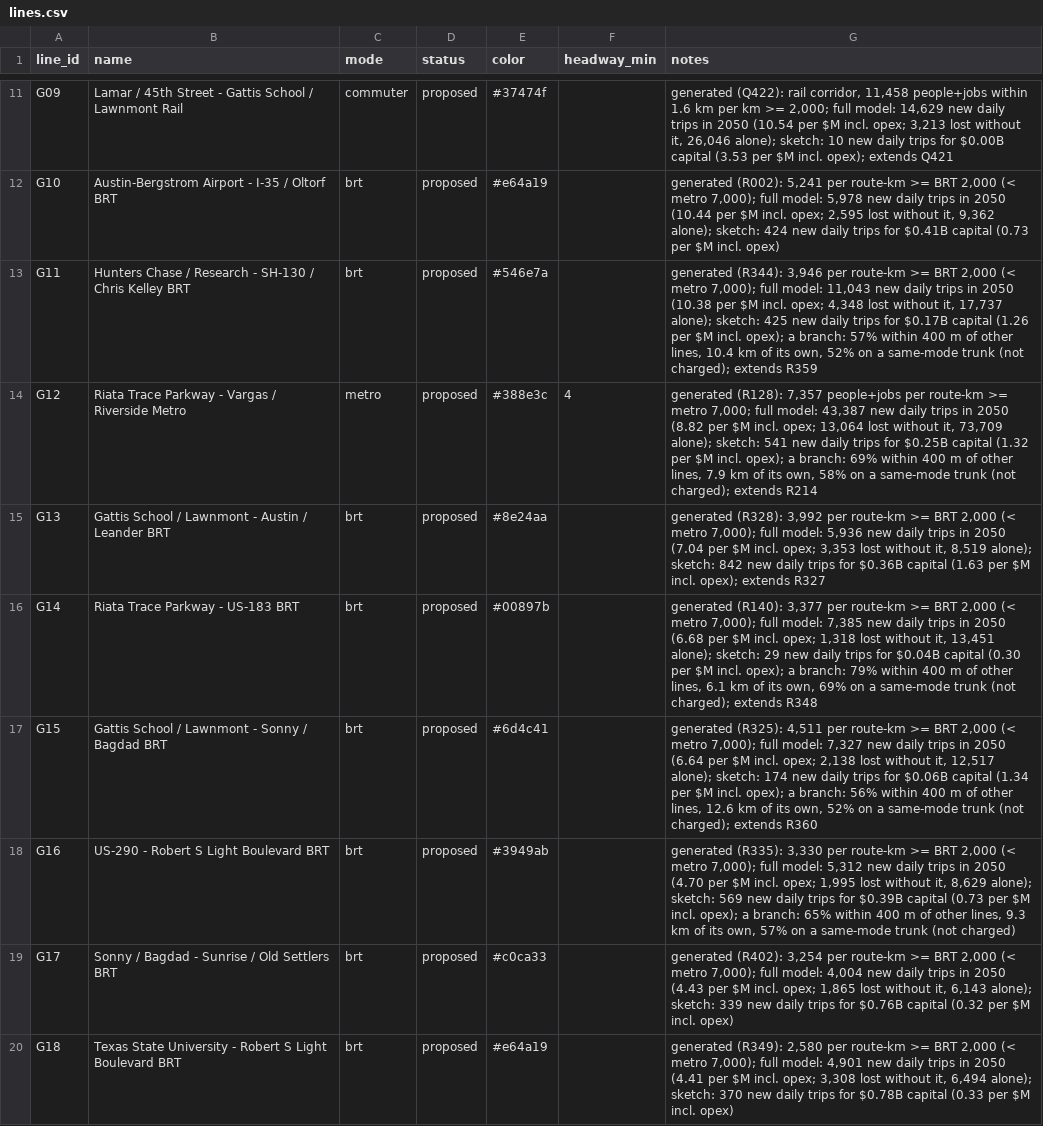
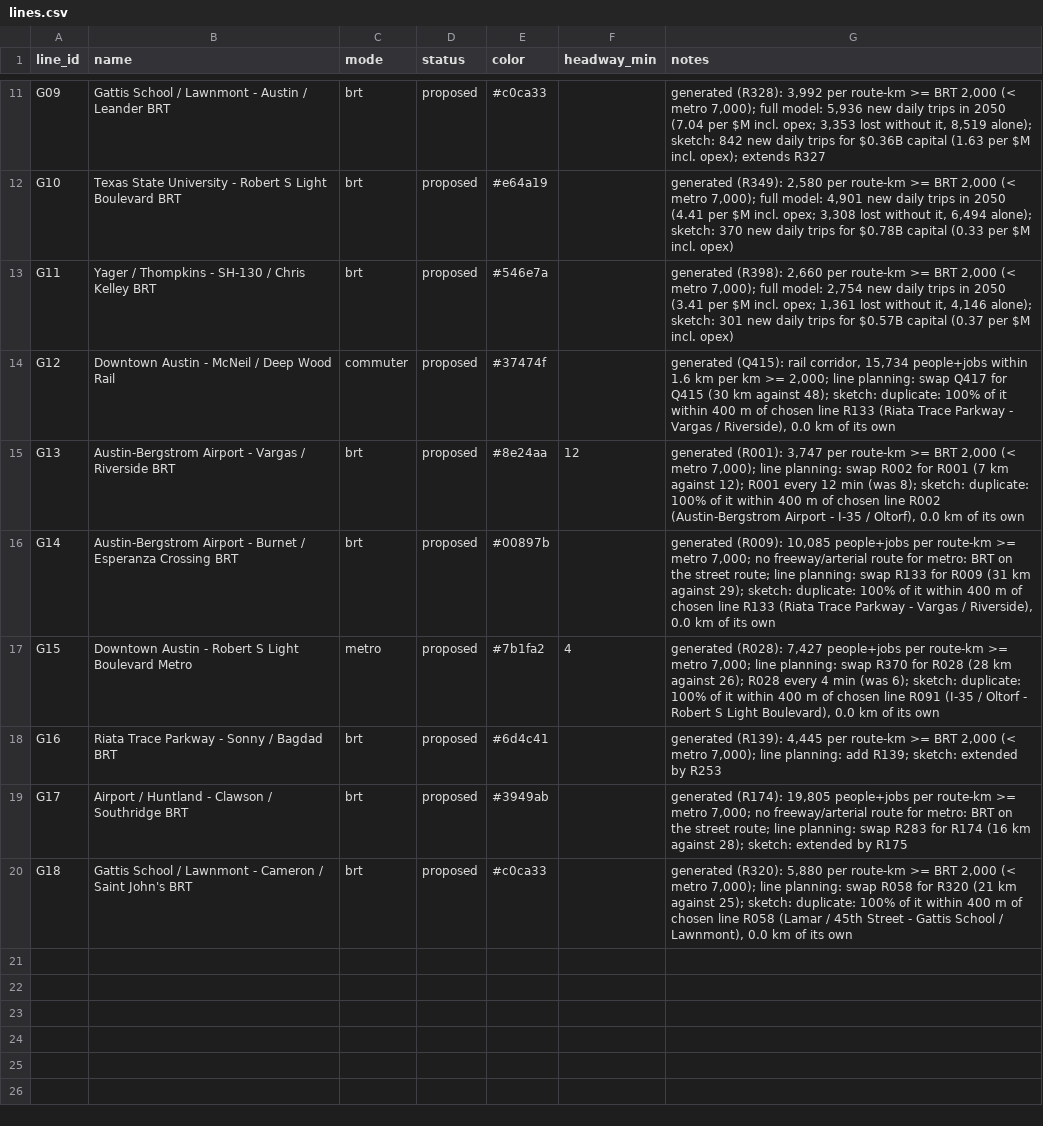
Before and after one commit to dgoodenough/texas-transit, a CSV file: urban/generated/austin/lines.csv, drawn as a sheet; only a part is shown, gaps mark what is left out; the diff covers the shown part only; the diff names each change by its address in the sheet, - before the commit and + after, or states it on an @@ line.

```diff
--- a/urban/generated/austin/lines.csv
+++ b/urban/generated/austin/lines.csv
-B11 (name): Lamar / 45th Street - Gattis School / Lawnmont Rail
+B11 (name): Gattis School / Lawnmont - Austin / Leander BRT
-C11 (mode): commuter
+C11 (mode): brt
-E11 (color): #37474f
+E11 (color): #c0ca33
-G11 (notes): generated (Q422): rail corridor, 11,458 people+jobs within 1.6 km per km >= 2,000; full model: 14,629 new daily trips in 2050 (10.54 per $M incl. opex; 3,213 lost without it, 26,046 alone); sketch: 10 new daily trips for $0.00B capital (3.53 per $M incl. opex); extends Q421
+G11 (notes): generated (R328): 3,992 per route-km >= BRT 2,000 (< metro 7,000); full model: 5,936 new daily trips in 2050 (7.04 per $M incl. opex; 3,353 lost without it, 8,519 alone); sketch: 842 new daily trips for $0.36B capital (1.63 per $M incl. opex); extends R327
-B12 (name): Austin-Bergstrom Airport - I-35 / Oltorf BRT
+B12 (name): Texas State University - Robert S Light Boulevard BRT
-G12 (notes): generated (R002): 5,241 per route-km >= BRT 2,000 (< metro 7,000); full model: 5,978 new daily trips in 2050 (10.44 per $M incl. opex; 2,595 lost without it, 9,362 alone); sketch: 424 new daily trips for $0.41B capital (0.73 per $M…
+G12 (notes): generated (R349): 2,580 per route-km >= BRT 2,000 (< metro 7,000); full model: 4,901 new daily trips in 2050 (4.41 per $M incl. opex; 3,308 lost without it, 6,494 alone); sketch: 370 new daily trips for $0.78B capital (0.33 per $M…
-B13 (name): Hunters Chase / Research - SH-130…
+B13 (name): Yager / Thompkins - SH-130…
-G13 (notes): generated (R344): 3,946 per route-km >= BRT 2,000 (< metro 7,000); full model: 11,043 new daily trips in 2050 (10.38 per $M incl. opex; 4,348 lost without it, 17,737 alone); sketch: 425 new daily trips for $0.17B capital (1.26 per $M incl. opex); a branch: 57% within 400 m of other lines, 10.4 km of its own, 52% on a same-mode trunk (not charged); extends R359
+G13 (notes): generated (R398): 2,660 per route-km >= BRT 2,000 (< metro 7,000); full model: 2,754 new daily trips in 2050 (3.41 per $M incl. opex; 1,361 lost without it, 4,146 alone); sketch: 301 new daily trips for $0.57B capital (0.37 per $M incl. opex)
-B14 (name): Riata Trace Parkway - Vargas / Riverside Metro
+B14 (name): Downtown Austin - McNeil / Deep Wood Rail
-C14 (mode): metro
+C14 (mode): commuter
-E14 (color): #388e3c
+E14 (color): #37474f
-F14 (headway_min): 4
+F14 (headway_min): (empty)
-G14 (notes): generated (R128): 7,357 people+jobs per route-km >= metro 7,000; full model: 43,387 new daily trips in 2050 (8.82 per $M incl. opex; 13,064 lost without it, 73,709 alone); sketch: 541 new daily trips for $0.25B capital (1.32 per $M incl. opex); a branch: 69% within 400 m of other lines, 7.9 km of its own, 58% on a same-mode trunk (not charged); extends R214
+G14 (notes): generated (Q415): rail corridor, 15,734 people+jobs within 1.6 km per km >= 2,000; line planning: swap Q417 for Q415 (30 km against 48); sketch: duplicate: 100% of it within 400 m of chosen line R133 (Riata Trace Parkway - Vargas / Riverside), 0.0 km of its own
-B15 (name): Gattis School / Lawnmont - Austin / Leander BRT
+B15 (name): Austin-Bergstrom Airport - Vargas / Riverside BRT
-F15 (headway_min): (empty)
+F15 (headway_min): 12
-G15 (notes): generated (R328): 3,992 per route-km >= BRT 2,000 (< metro 7,000); full model: 5,936 new daily trips in 2050 (7.04 per $M incl. opex; 3,353 lost without it, 8,519 alone); sketch: 842 new daily trips for $0.36B capital (1.63 per $M incl. opex); extends R327
+G15 (notes): generated (R001): 3,747 per route-km >= BRT 2,000 (< metro 7,000); line planning: swap R002 for R001 (7 km against 12); R001 every 12 min (was 8); sketch: duplicate: 100% of it within 400 m of chosen line R002 (Austin-Bergstrom Airport - I-35 / Oltorf), 0.0 km of its own
-B16 (name): Riata Trace Parkway - US-183 BRT
+B16 (name): Austin-Bergstrom Airport - Burnet / Esperanza Crossing BRT
-G16 (notes): generated (R140): 3,377 per route-km >= BRT 2,000 (< metro 7,000); full model: 7,385 new daily trips in 2050 (6.68 per $M incl. opex; 1,318 lost without it, 13,451 alone); sketch: 29 new daily trips for $0.04B capital (0.30 per $M incl. opex); a branch: 79% within 400 m of other lines, 6.1 km of its own, 69% on a same-mode trunk (not charged); extends R348
+G16 (notes): generated (R009): 10,085 people+jobs per route-km >= metro 7,000; no freeway/arterial route for metro: BRT on the street route; line planning: swap R133 for R009 (31 km against 29); sketch: duplicate: 100% of it within 400 m of chosen line R133 (Riata Trace Parkway - Vargas / Riverside), 0.0 km of its own
-B17 (name): Gattis School / Lawnmont - Sonny / Bagdad BRT
+B17 (name): Downtown Austin - Robert S Light Boulevard Metro
-C17 (mode): brt
+C17 (mode): metro
-E17 (color): #6d4c41
+E17 (color): #7b1fa2
-F17 (headway_min): (empty)
+F17 (headway_min): 4
-G17 (notes): generated (R325): 4,511 per route-km >= BRT 2,000 (< metro 7,000); full model: 7,327 new daily trips in 2050 (6.64 per $M incl. opex; 2,138 lost without it, 12,517 alone); sketch: 174 new daily trips for $0.06B capital (1.34 per $M incl. opex); a branch: 56% within 400 m of other lines, 12.6 km of its own, 52% on a same-mode trunk (not charged); extends R360
+G17 (notes): generated (R028): 7,427 people+jobs per route-km >= metro 7,000; line planning: swap R370 for R028 (28 km against 26); R028 every 4 min (was 6); sketch: duplicate: 100% of it within 400 m of chosen line R091 (I-35 / Oltorf - Robert S Light Boulevard), 0.0 km of its own
-B18 (name): US-290 - Robert S Light Boulevard BRT
+B18 (name): Riata Trace Parkway - Sonny / Bagdad BRT
-E18 (color): #3949ab
+E18 (color): #6d4c41
-G18 (notes): generated (R335): 3,330 per route-km >= BRT 2,000 (< metro 7,000); full model: 5,312 new daily trips in 2050 (4.70 per $M incl. opex; 1,995 lost without it, 8,629 alone); sketch: 569 new daily trips for $0.39B capital (0.73 per $M incl. opex); a branch: 65% within 400 m of other lines, 9.3 km of its own, 57% on a same-mode trunk (not charged)
+G18 (notes): generated (R139): 4,445 per route-km >= BRT 2,000 (< metro 7,000); line planning: add R139; sketch: extended by R253
-B19 (name): Sonny / Bagdad - Sunrise / Old Settlers BRT
+B19 (name): Airport / Huntland - Clawson / Southridge BRT
-E19 (color): #c0ca33
+E19 (color): #3949ab
-G19 (notes): generated (R402): 3,254 per route-km >= BRT 2,000 (< metro 7,000); full model: 4,004 new daily trips in 2050 (4.43 per $M incl. opex; 1,865 lost without it, 6,143 alone); sketch: 339 new daily trips for $0.76B capital (0.32 per $M incl. opex)
+G19 (notes): generated (R174): 19,805 people+jobs per route-km >= metro 7,000; no freeway/arterial route for metro: BRT on the street route; line planning: swap R283 for R174 (16 km against 28); sketch: extended by R175
-B20 (name): Texas State University - Robert S Light Boulevard BRT
+B20 (name): Gattis School / Lawnmont - Cameron / Saint John's BRT
-E20 (color): #e64a19
+E20 (color): #c0ca33
-G20 (notes): generated (R349): 2,580 per route-km >= BRT 2,000 (< metro 7,000); full model: 4,901 new daily trips in 2050 (4.41 per $M incl. opex; 3,308 lost without it, 6,494 alone); sketch: 370 new daily trips for $0.78B capital (0.33 per $M incl. opex)
+G20 (notes): generated (R320): 5,880 per route-km >= BRT 2,000 (< metro 7,000); line planning: swap R058 for R320 (21 km against 25); sketch: duplicate: 100% of it within 400 m of chosen line R058 (Lamar / 45th Street - Gattis School / Lawnmont), 0.0 km of its own
```
Also changed, not shown: 10 removed rows and 31 edited cells elsewhere in this file, urban/generated/austin/line_stops.csv, urban/generated/austin/stations.csv, 38 other files.
